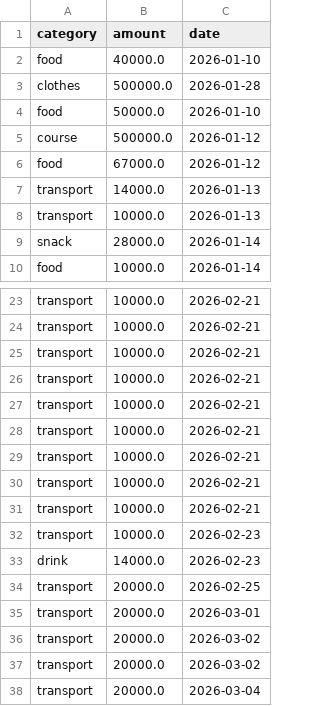
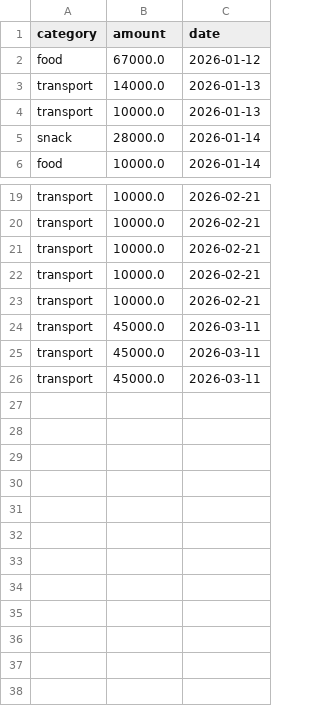
Before and after one commit to Ryu-Ackerman/Python-projects, a CSV file: expenses/tracker.csv, drawn as a sheet; only a part is shown, gaps mark what is left out.

```diff
--- a/expenses/tracker.csv
+++ b/expenses/tracker.csv
@@ -1,6 +1,2 @@
 category,amount,date
-food,40000.0,2026-01-10
-clothes,500000.0,2026-01-28
-food,50000.0,2026-01-10
-course,500000.0,2026-01-12
 food,67000.0,2026-01-12
@@ -27,12 +23,4 @@ transport,10000.0,2026-02-21
 transport,10000.0,2026-02-21
-transport,10000.0,2026-02-21
-transport,10000.0,2026-02-21
-transport,10000.0,2026-02-21
-transport,10000.0,2026-02-21
-transport,10000.0,2026-02-23
-drink,14000.0,2026-02-23
-transport,20000.0,2026-02-25
-transport,20000.0,2026-03-01
-transport,20000.0,2026-03-02
-transport,20000.0,2026-03-02
-transport,20000.0,2026-03-04
+transport,45000.0,2026-03-11
+transport,45000.0,2026-03-11
+transport,45000.0,2026-03-11
```
Also changed, not shown: 5 other files.
